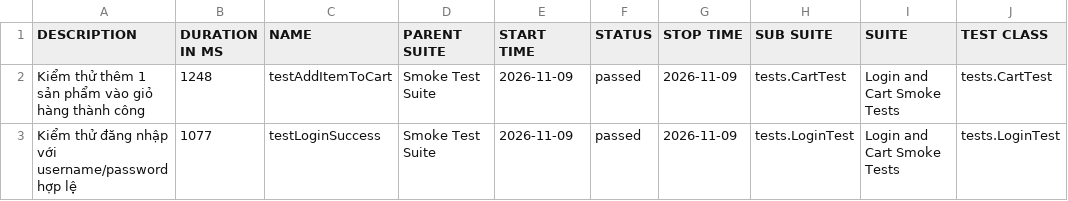
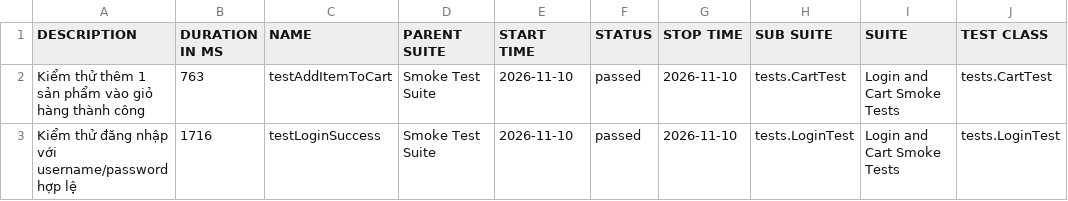
Before and after one commit to binhnguyen1406/buoi11, a CSV file: data/suites.csv, drawn as a sheet; only a part is shown; the diff names each change by its address in the sheet, - before the commit and + after, or states it on an @@ line.

```diff
--- a/data/suites.csv
+++ b/data/suites.csv
-B2 (DURATION IN MS): 1248
+B2 (DURATION IN MS): 763
-E2:E3 (START TIME): 2026-11-09
+E2:E3 (START TIME): 2026-11-10
-G2:G3 (STOP TIME): 2026-11-09
+G2:G3 (STOP TIME): 2026-11-10
-B3 (DURATION IN MS): 1077
+B3 (DURATION IN MS): 1716
```
Also changed, not shown: 29 other files.
